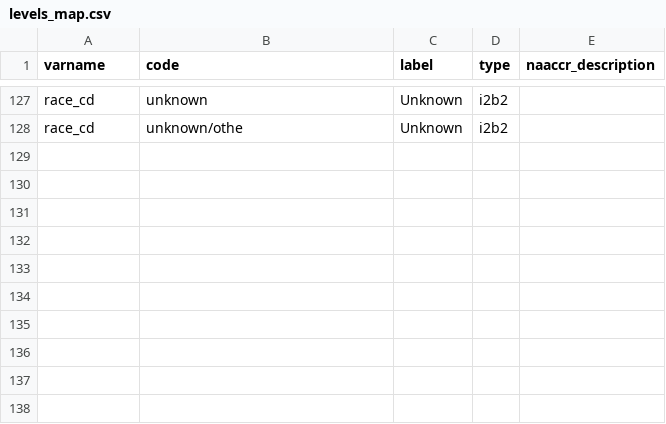
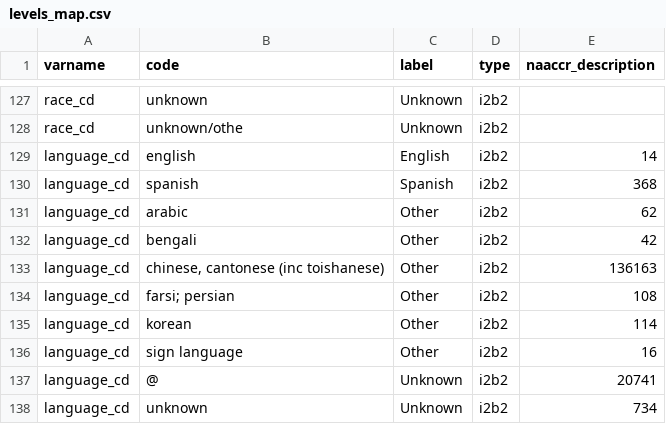
Before and after one commit to bokov/kl2_kc_analysis, a CSV file: levels_map.csv, drawn as a sheet; only a part is shown, gaps mark what is left out; the diff names each change by its address in the sheet, - before the commit and + after, or states it on an @@ line.

Commit message:
Oops forgot to add factorclean() to the main place in data.R. Also, added language mappings to labels_map.csv

```diff
--- a/levels_map.csv
+++ b/levels_map.csv
+row 129: language_cd | english | English | i2b2 | 14
+row 130: language_cd | spanish | Spanish | i2b2 | 368
+row 131: language_cd | arabic | Other | i2b2 | 62
+row 132: language_cd | bengali | Other | i2b2 | 42
+row 133: language_cd | chinese, cantonese (inc toishanese) | Other | i2b2 | 136163
+row 134: language_cd | farsi; persian | Other | i2b2 | 108
+row 135: language_cd | korean | Other | i2b2 | 114
+row 136: language_cd | sign language | Other | i2b2 | 16
+row 137: language_cd | @ | Unknown | i2b2 | 20741
+row 138: language_cd | unknown | Unknown | i2b2 | 734
```
Also changed, not shown: 1 other file.
